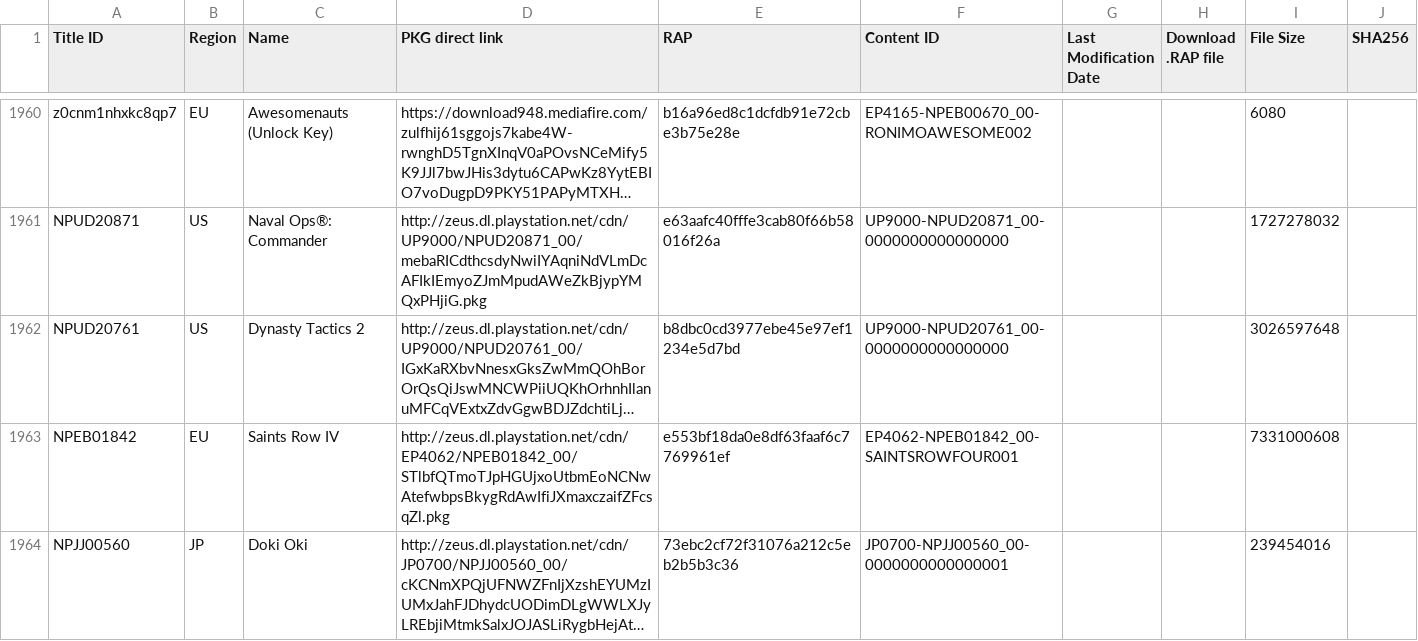
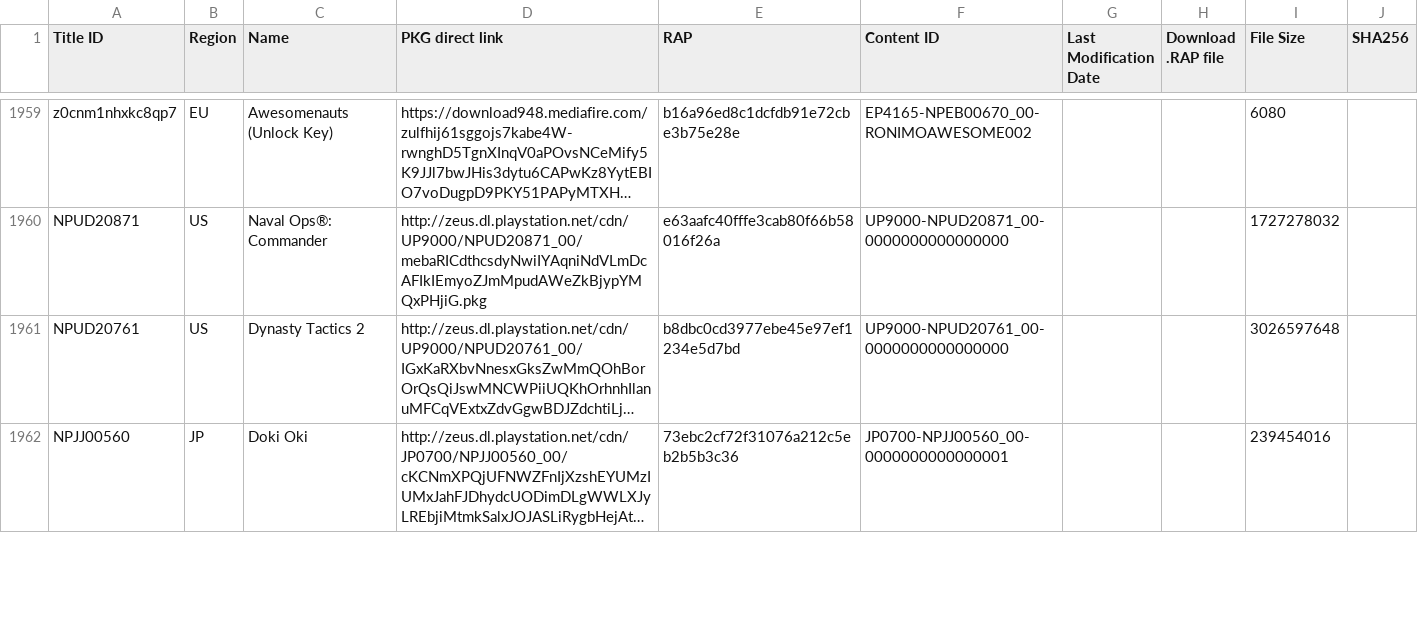
Before and after one commit to 1jtp8sobiu/1jtp8sobiu.github.io, a TSV file: tsv/PENDING-PS3_GAMES.tsv, drawn as a sheet; only a part is shown, gaps mark what is left out; long unchanged cells end in …; the diff covers the shown part only; the diff names each change by its address in the sheet, - before the commit and + after, or states it on an @@ line.

Commit message:
PENDING-PS3_GAMES 20261120_044005

```diff
--- a/tsv/PENDING-PS3_GAMES.tsv
+++ b/tsv/PENDING-PS3_GAMES.tsv
-row 1963: NPEB01842 | EU | Saints Row IV | http://zeus.dl.playstation.net/cdn/EP4062/NPEB01842_00/STlbfQTmoTJpHGUjxoUtbmEoNCNwAtefwbpsBkygRdAwIfiJXmaxczaifZFcsqZl.pkg | e553bf18da0e8df63faaf6c7769961ef | EP4062-NPEB01842_00-SAINTSROWFOUR001 |  |  | 7331000608
```
Also changed, not shown: 2 removed rows and 1 edited cell elsewhere in this file.
